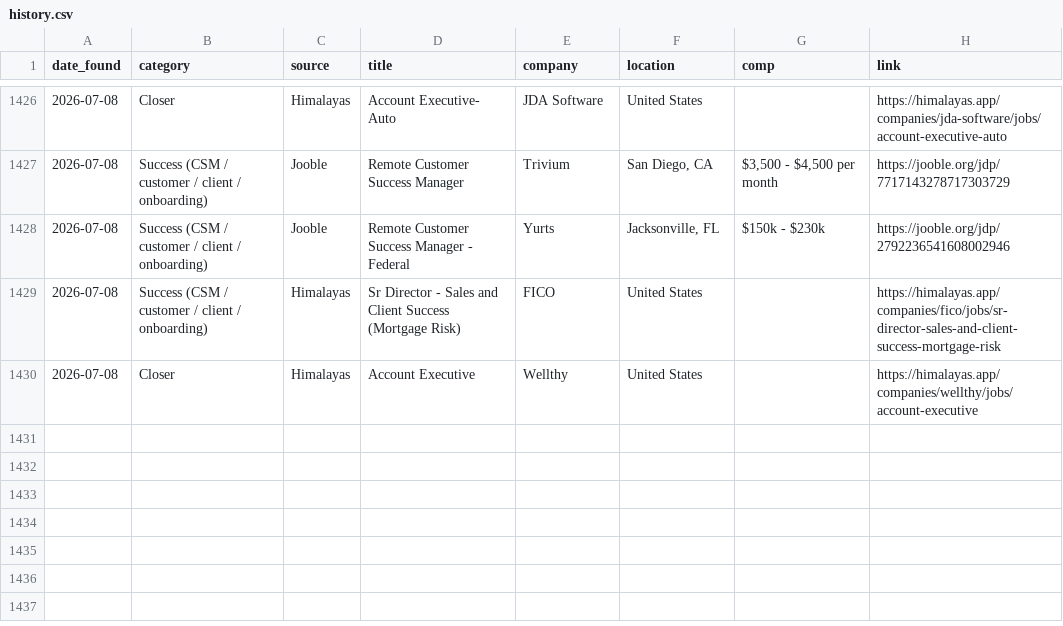
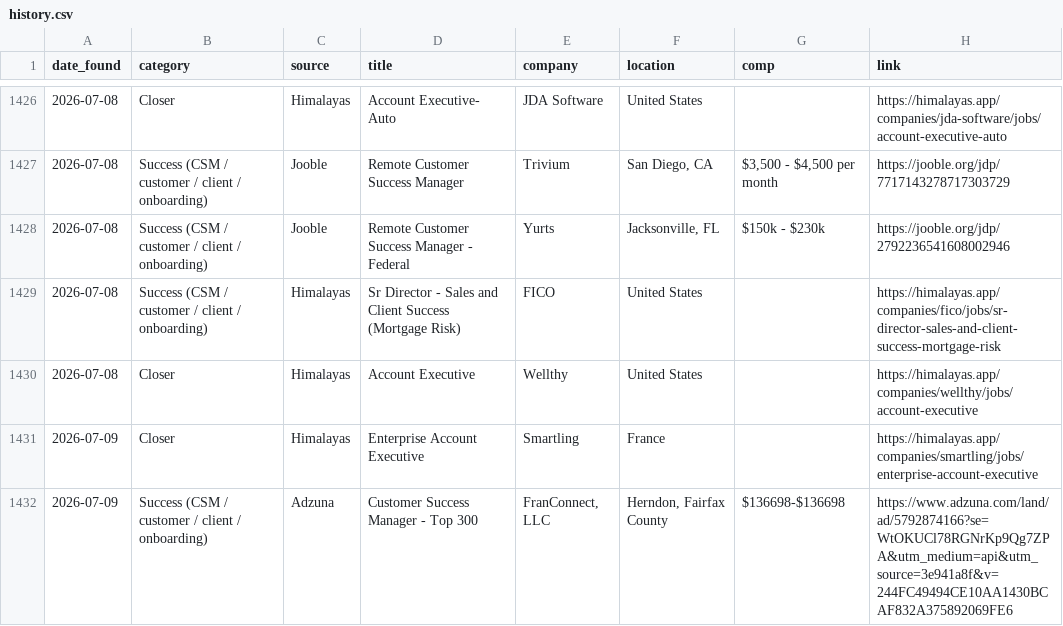
Before and after one commit to annaaimodel/better-prompt-ai-main, a CSV file: jobs/history.csv, drawn as a sheet; only a part is shown, gaps mark what is left out.

```diff
--- a/jobs/history.csv
+++ b/jobs/history.csv
@@ -1430 +1430,3 @@ date_found,category,source,title,company,location,comp,link
 2026-07-08,Closer,Himalayas,Account Executive,Wellthy,United States,,https://himalayas.app/companies/wellthy/jobs/account-executive
+2026-07-09,Closer,Himalayas,Enterprise Account Executive,Smartling,France,,https://himalayas.app/companies/smartling/jobs/enterprise-account-executive
+2026-07-09,Success (CSM / customer / client / onboarding),Adzuna,Customer Success Manager - Top 300,"FranConnect, LLC","Herndon, Fairfax County",$136698-$136698,https://www.adzuna.com/land/ad/5792874166?se=WtOKUCl78RGNrKp9Qg7ZPA&utm_medium=api&utm_source=3e941a8f&v=244FC49494CE10AA1430BCAF832A375892069FE6
```
Also changed, not shown: 5 other files.
